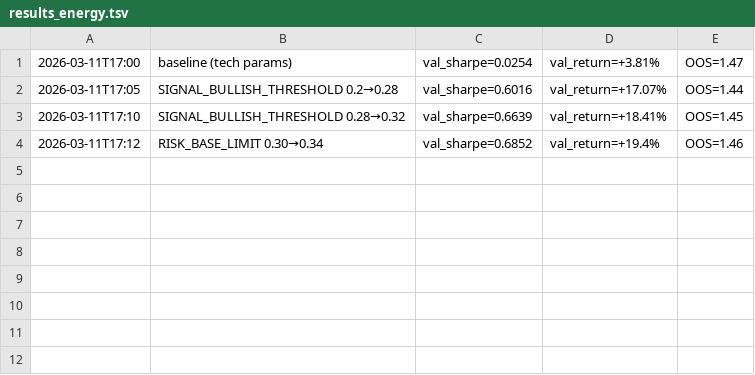
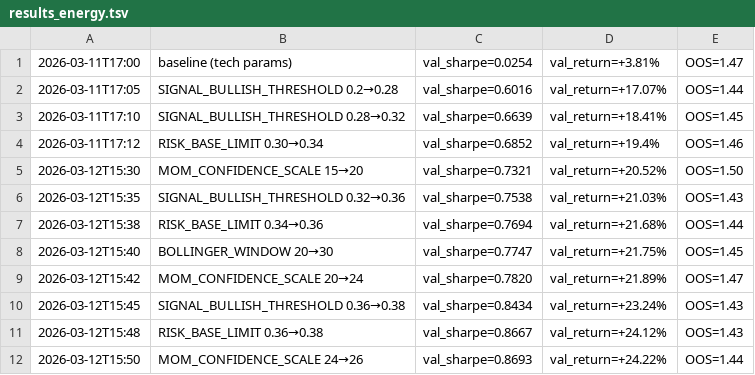
Before and after one commit to virattt/ai-hedge-fund, a TSV file: autoresearch/results_energy.tsv, drawn as a sheet.

```diff
--- a/autoresearch/results_energy.tsv
+++ b/autoresearch/results_energy.tsv
@@ -4 +4,9 @@
 2026-03-11T17:12	RISK_BASE_LIMIT 0.30→0.34	val_sharpe=0.6852	val_return=+19.4%	OOS=1.46
+2026-03-12T15:30	MOM_CONFIDENCE_SCALE 15→20	val_sharpe=0.7321	val_return=+20.52%	OOS=1.50
+2026-03-12T15:35	SIGNAL_BULLISH_THRESHOLD 0.32→0.36	val_sharpe=0.7538	val_return=+21.03%	OOS=1.43
+2026-03-12T15:38	RISK_BASE_LIMIT 0.34→0.36	val_sharpe=0.7694	val_return=+21.68%	OOS=1.44
+2026-03-12T15:40	BOLLINGER_WINDOW 20→30	val_sharpe=0.7747	val_return=+21.75%	OOS=1.45
+2026-03-12T15:42	MOM_CONFIDENCE_SCALE 20→24	val_sharpe=0.7820	val_return=+21.89%	OOS=1.47
+2026-03-12T15:45	SIGNAL_BULLISH_THRESHOLD 0.36→0.38	val_sharpe=0.8434	val_return=+23.24%	OOS=1.43
+2026-03-12T15:48	RISK_BASE_LIMIT 0.36→0.38	val_sharpe=0.8667	val_return=+24.12%	OOS=1.43
+2026-03-12T15:50	MOM_CONFIDENCE_SCALE 24→26	val_sharpe=0.8693	val_return=+24.22%	OOS=1.44
```
Also changed, not shown: 2 other files.
